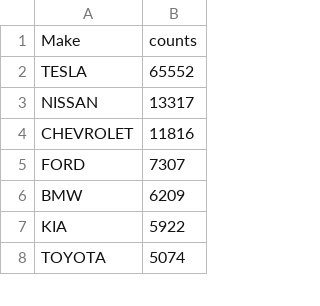
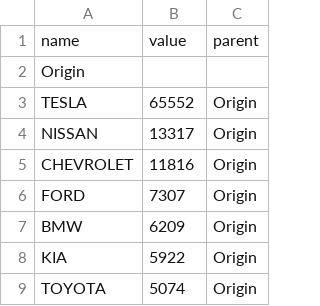
Before and after one commit to mayankchadha16/Data-Visualization-Group-Assignments, a CSV file: A2/InfoViz/Treemap/make.csv, drawn as a sheet; only a part is shown; removed rows and columns are numbered as before the commit, all else as after; the diff names each change by its address in the sheet, - before the commit and + after, or states it on an @@ line.

Commit message:
finish treemap in js

```diff
--- a/A2/InfoViz/Treemap/make.csv
+++ b/A2/InfoViz/Treemap/make.csv
+column C, rows 3-9: all Origin
-row 1: Make | counts
+row 1: name | value | parent
+row 2: Origin
```
Also changed, not shown: 10 other files.
